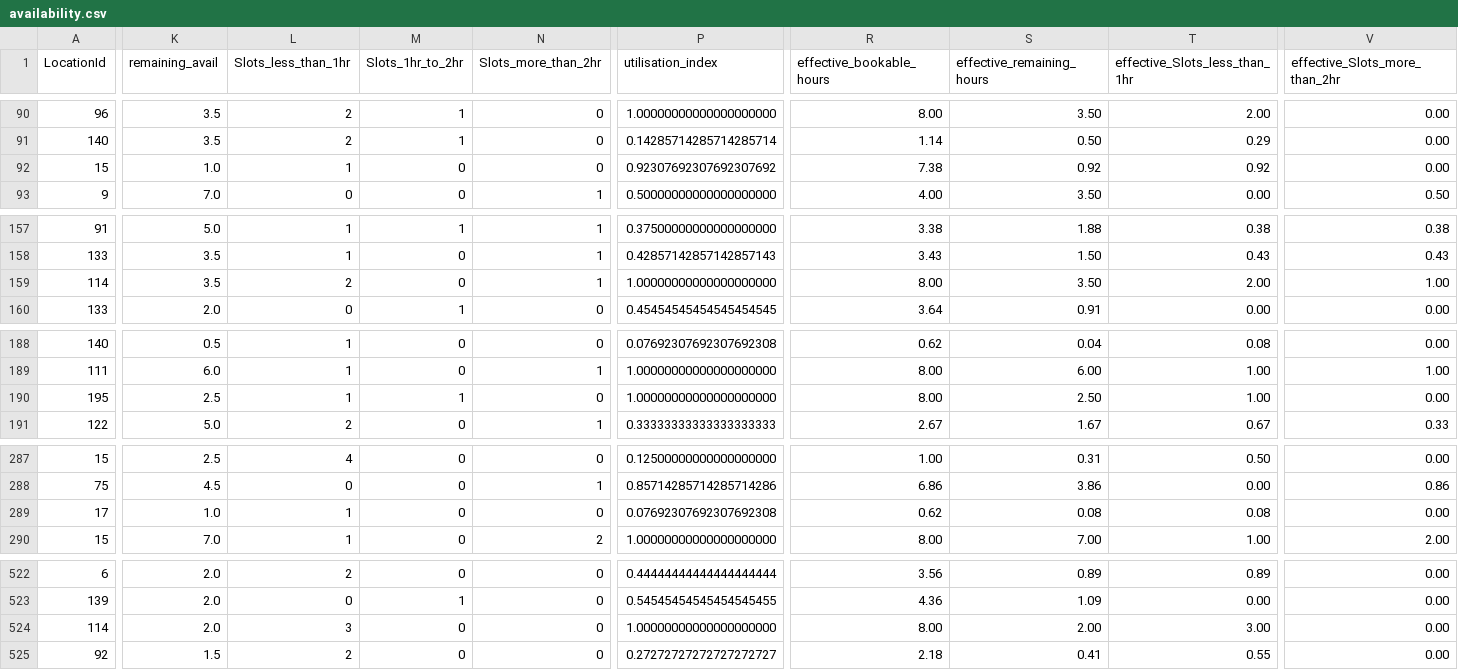
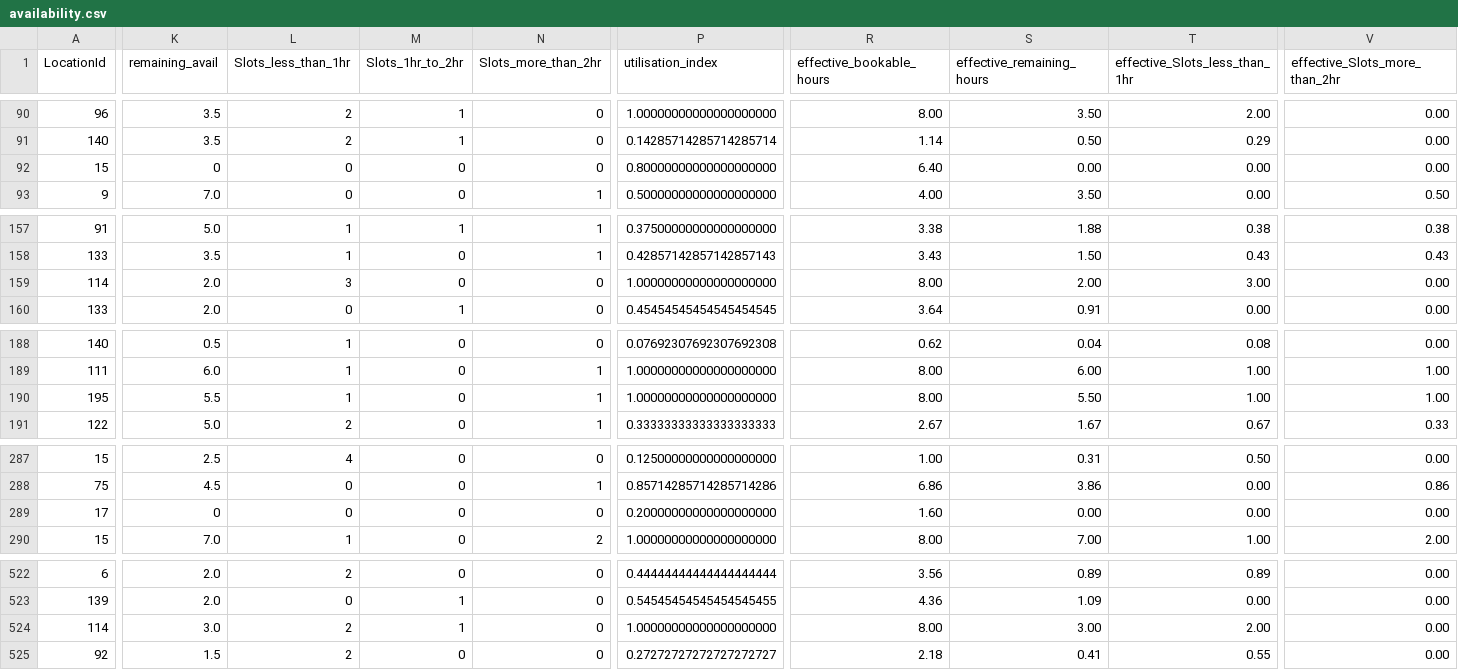
Before and after one commit to AryanGupta-Faireez/availability-dashboard, a CSV file: data/availability.csv, drawn as a sheet; only a part is shown, gaps mark what is left out; the diff covers the shown part only; the diff names each change by its address in the sheet, - before the commit and + after, or states it on an @@ line.

```diff
--- a/data/availability.csv
+++ b/data/availability.csv
-K92 (remaining_avail): 1.0
+K92 (remaining_avail): 0
-L92 (Slots_less_than_1hr): 1
+L92 (Slots_less_than_1hr): 0
-P92 (utilisation_index): 0.92307692307692307692
+P92 (utilisation_index): 0.80000000000000000000
-R92 (effective_bookable_hours): 7.38
+R92 (effective_bookable_hours): 6.40
-S92 (effective_remaining_hours): 0.92
+S92 (effective_remaining_hours): 0.00
-T92 (effective_Slots_less_than_1hr): 0.92
+T92 (effective_Slots_less_than_1hr): 0.00
-K159 (remaining_avail): 3.5
+K159 (remaining_avail): 2.0
-L159 (Slots_less_than_1hr): 2
+L159 (Slots_less_than_1hr): 3
-N159 (Slots_more_than_2hr): 1
+N159 (Slots_more_than_2hr): 0
-S159 (effective_remaining_hours): 3.50
+S159 (effective_remaining_hours): 2.00
-T159 (effective_Slots_less_than_1hr): 2.00
+T159 (effective_Slots_less_than_1hr): 3.00
-V159 (effective_Slots_more_than_2hr): 1.00
+V159 (effective_Slots_more_than_2hr): 0.00
-K190 (remaining_avail): 2.5
+K190 (remaining_avail): 5.5
-M190 (Slots_1hr_to_2hr): 1
+M190 (Slots_1hr_to_2hr): 0
-N190 (Slots_more_than_2hr): 0
+N190 (Slots_more_than_2hr): 1
-S190 (effective_remaining_hours): 2.50
+S190 (effective_remaining_hours): 5.50
-V190 (effective_Slots_more_than_2hr): 0.00
+V190 (effective_Slots_more_than_2hr): 1.00
-K289 (remaining_avail): 1.0
+K289 (remaining_avail): 0
-L289 (Slots_less_than_1hr): 1
+L289 (Slots_less_than_1hr): 0
-P289 (utilisation_index): 0.07692307692307692308
+P289 (utilisation_index): 0.20000000000000000000
-R289 (effective_bookable_hours): 0.62
+R289 (effective_bookable_hours): 1.60
-S289 (effective_remaining_hours): 0.08
+S289 (effective_remaining_hours): 0.00
-T289 (effective_Slots_less_than_1hr): 0.08
+T289 (effective_Slots_less_than_1hr): 0.00
-K524 (remaining_avail): 2.0
+K524 (remaining_avail): 3.0
-L524 (Slots_less_than_1hr): 3
+L524 (Slots_less_than_1hr): 2
-M524 (Slots_1hr_to_2hr): 0
+M524 (Slots_1hr_to_2hr): 1
-S524 (effective_remaining_hours): 2.00
+S524 (effective_remaining_hours): 3.00
-T524 (effective_Slots_less_than_1hr): 3.00
+T524 (effective_Slots_less_than_1hr): 2.00
```
Also changed, not shown: 146 edited cells elsewhere in this file, 1 other file.
